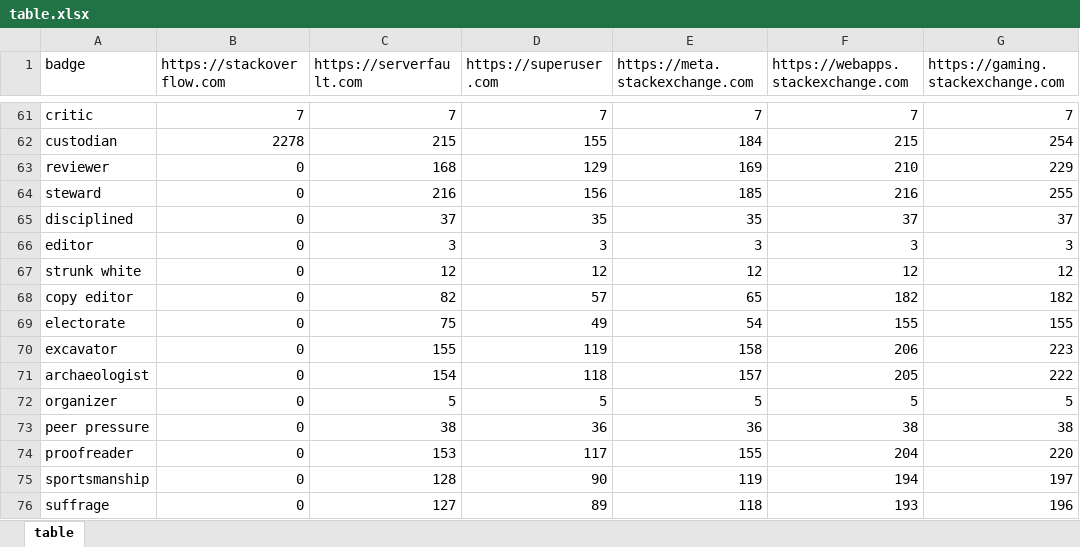
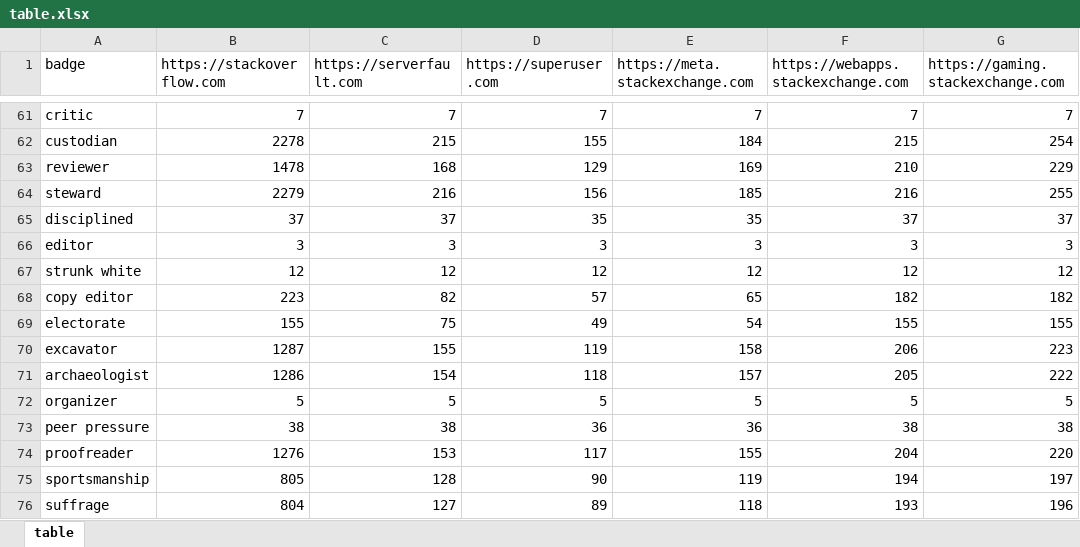
Before and after one commit to gurkensaas/StackExchange-Badge-IDs, an Excel workbook: tables/table.xlsx, sheet table, drawn as a sheet; only a part is shown, gaps mark what is left out; values as stored, in another font and other column widths than the file's, no borders; the diff covers the shown part only; the diff names each change by its address in the sheet, - before the commit and + after, or states it on an @@ line.

Commit message:
Many Stackoverflow IDs used to show up as 0

```diff
--- a/tables/table.xlsx (sheet table)
+++ b/tables/table.xlsx (sheet table)
-B63 (https://stackoverflow.com): 0
+B63 (https://stackoverflow.com): 1478
-B64 (https://stackoverflow.com): 0
+B64 (https://stackoverflow.com): 2279
-B65 (https://stackoverflow.com): 0
+B65 (https://stackoverflow.com): 37
-B66 (https://stackoverflow.com): 0
+B66 (https://stackoverflow.com): 3
-B67 (https://stackoverflow.com): 0
+B67 (https://stackoverflow.com): 12
-B68 (https://stackoverflow.com): 0
+B68 (https://stackoverflow.com): 223
-B69 (https://stackoverflow.com): 0
+B69 (https://stackoverflow.com): 155
-B70 (https://stackoverflow.com): 0
+B70 (https://stackoverflow.com): 1287
-B71 (https://stackoverflow.com): 0
+B71 (https://stackoverflow.com): 1286
-B72 (https://stackoverflow.com): 0
+B72 (https://stackoverflow.com): 5
-B73 (https://stackoverflow.com): 0
+B73 (https://stackoverflow.com): 38
-B74 (https://stackoverflow.com): 0
+B74 (https://stackoverflow.com): 1276
-B75 (https://stackoverflow.com): 0
+B75 (https://stackoverflow.com): 805
-B76 (https://stackoverflow.com): 0
+B76 (https://stackoverflow.com): 804
```
Also changed, not shown: 4 added rows, 1 removed row and 14 edited cells elsewhere in this sheet, 3 other files.
